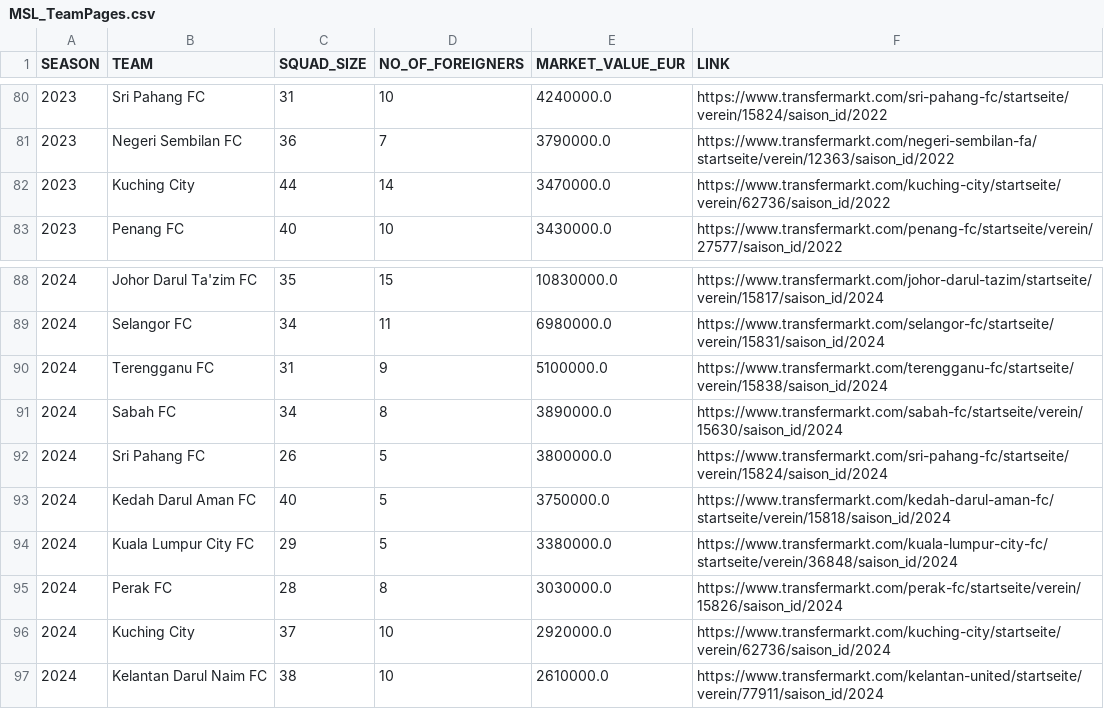
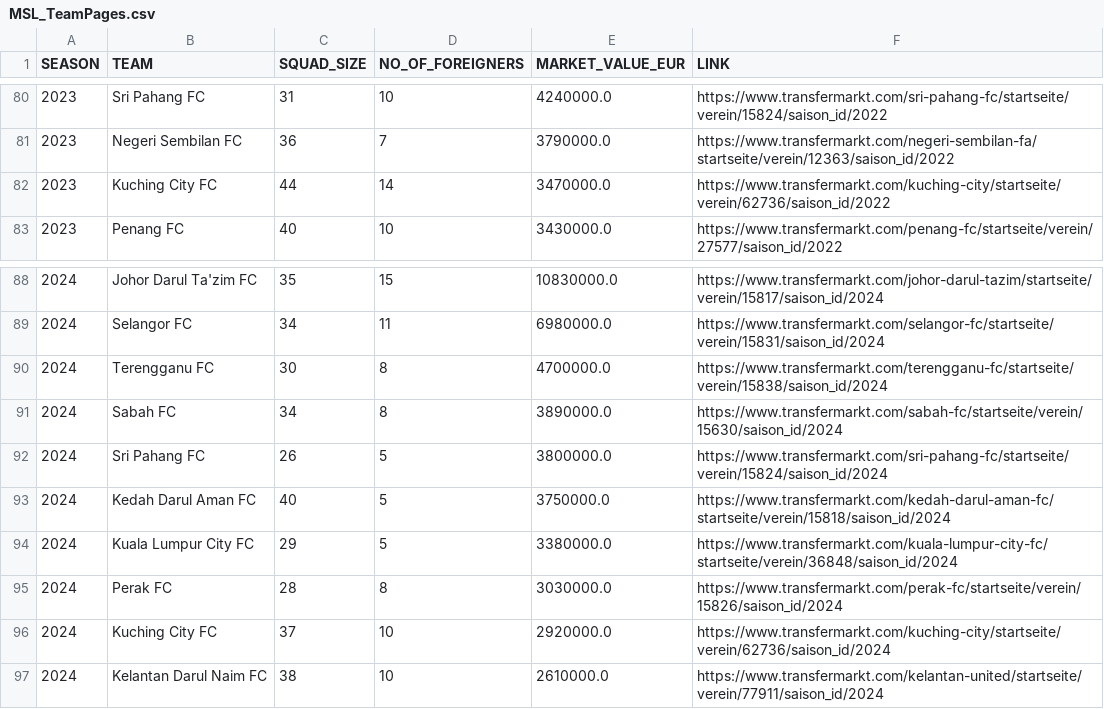
Before and after one commit to IzzatZanail/MalaysiaSuperLeague_TransfermrktDataScraping, a CSV file: datacsv/MSL_TeamPages.csv, drawn as a sheet; only a part is shown, gaps mark what is left out.

```diff
--- a/datacsv/MSL_TeamPages.csv
+++ b/datacsv/MSL_TeamPages.csv
@@ -81,3 +81,3 @@ SEASON,TEAM,SQUAD_SIZE,NO_OF_FOREIGNERS,MARKET_VALUE_EUR,LINK
 2023,Negeri Sembilan FC,36,7,3790000.0,https://www.transfermarkt.com/negeri-sembilan-fa/startseite/verein/12363/saison_id/2022
-2023,Kuching City,44,14,3470000.0,https://www.transfermarkt.com/kuching-city/startseite/verein/62736/saison_id/2022
+2023,Kuching City FC,44,14,3470000.0,https://www.transfermarkt.com/kuching-city/startseite/verein/62736/saison_id/2022
 2023,Penang FC,40,10,3430000.0,https://www.transfermarkt.com/penang-fc/startseite/verein/27577/saison_id/2022
@@ -89,3 +89,3 @@ SEASON,TEAM,SQUAD_SIZE,NO_OF_FOREIGNERS,MARKET_VALUE_EUR,LINK
 2024,Selangor FC,34,11,6980000.0,https://www.transfermarkt.com/selangor-fc/startseite/verein/15831/saison_id/2024
-2024,Terengganu FC,31,9,5100000.0,https://www.transfermarkt.com/terengganu-fc/startseite/verein/15838/saison_id/2024
+2024,Terengganu FC,30,8,4700000.0,https://www.transfermarkt.com/terengganu-fc/startseite/verein/15838/saison_id/2024
 2024,Sabah FC,34,8,3890000.0,https://www.transfermarkt.com/sabah-fc/startseite/verein/15630/saison_id/2024
@@ -95,3 +95,3 @@ SEASON,TEAM,SQUAD_SIZE,NO_OF_FOREIGNERS,MARKET_VALUE_EUR,LINK
 2024,Perak FC,28,8,3030000.0,https://www.transfermarkt.com/perak-fc/startseite/verein/15826/saison_id/2024
-2024,Kuching City,37,10,2920000.0,https://www.transfermarkt.com/kuching-city/startseite/verein/62736/saison_id/2024
+2024,Kuching City FC,37,10,2920000.0,https://www.transfermarkt.com/kuching-city/startseite/verein/62736/saison_id/2024
 2024,Kelantan Darul Naim FC,38,10,2610000.0,https://www.transfermarkt.com/kelantan-united/startseite/verein/77911/saison_id/2024
```
Also changed, not shown: 2 other files.
